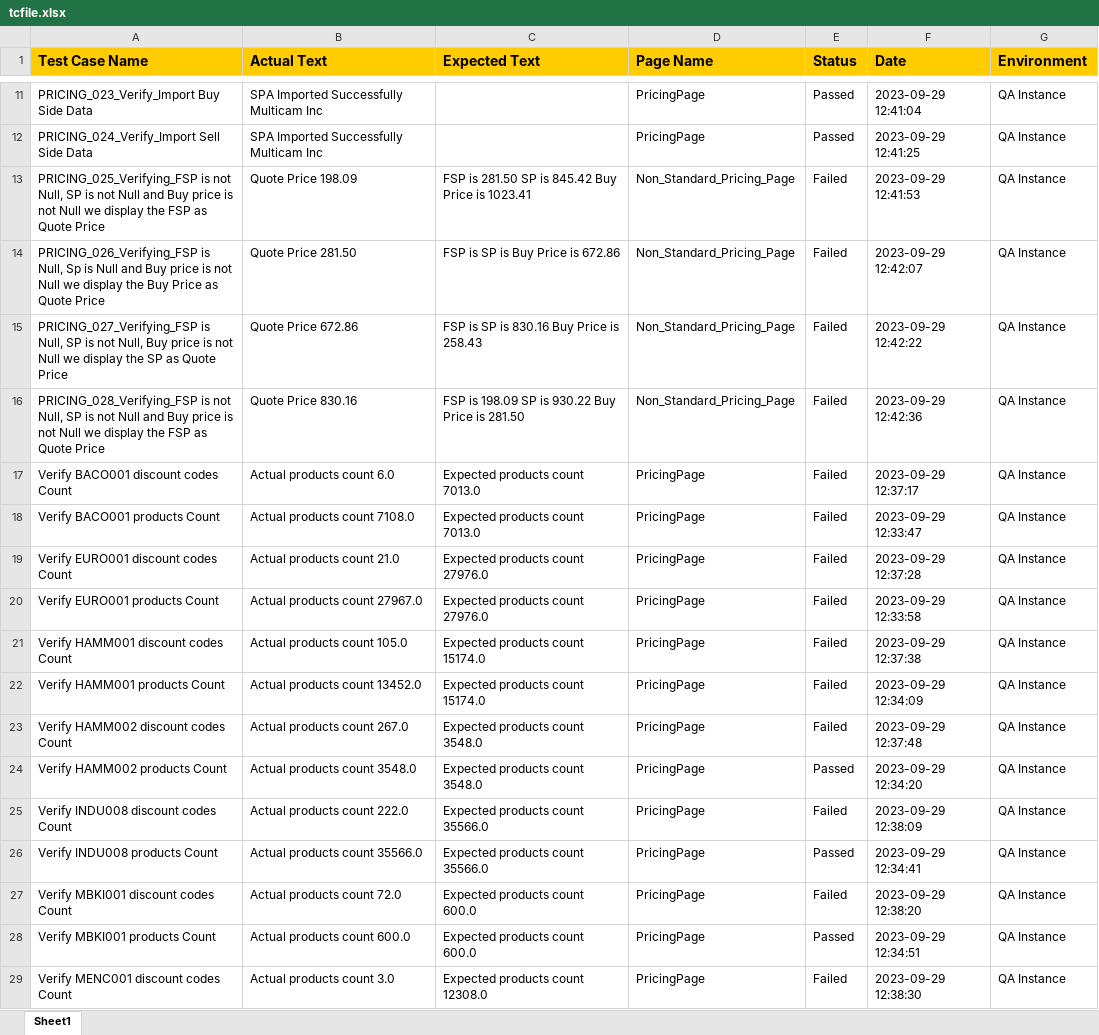
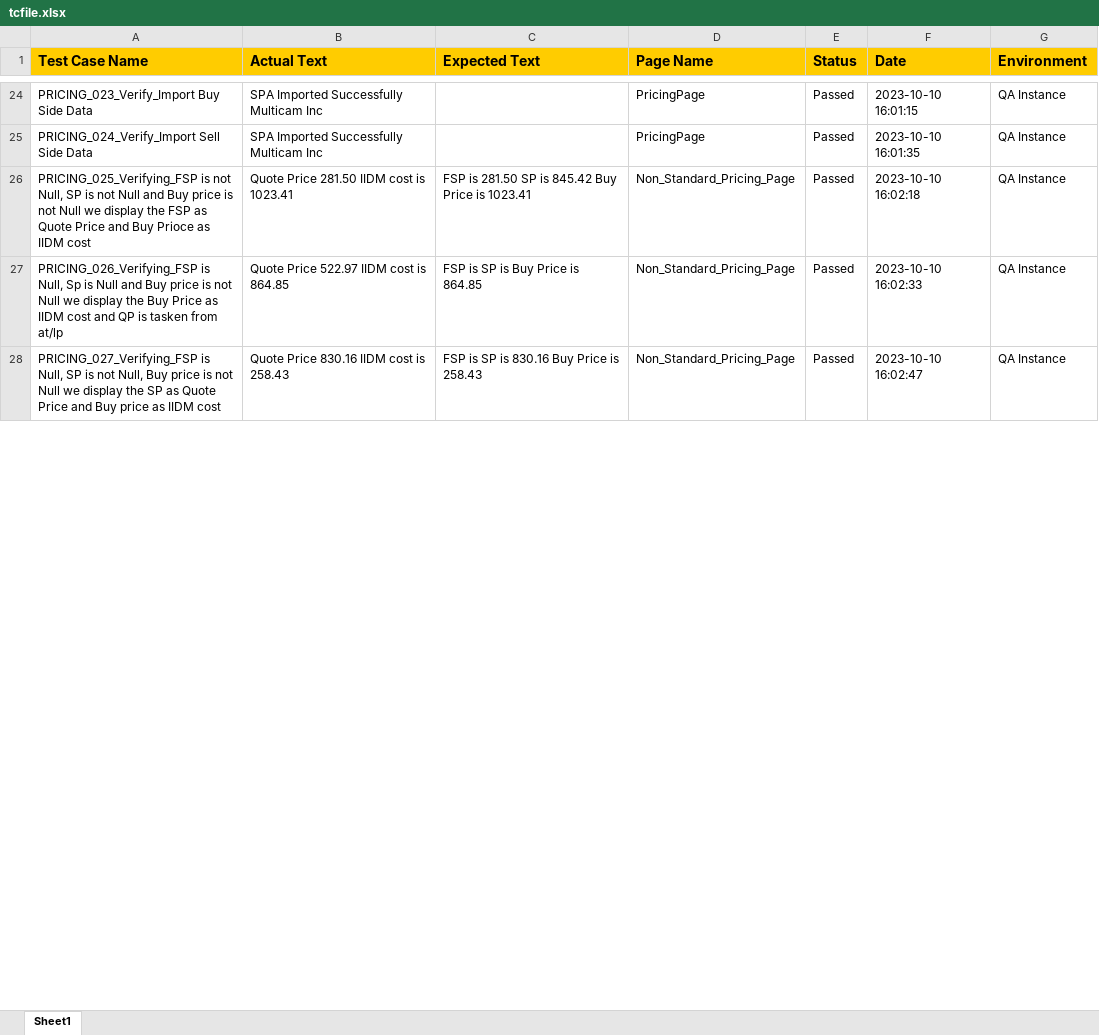
Before and after one commit to siva2-hub/Buzzworld, an Excel workbook: Buzzworld_InternalPortal/tcfile.xlsx, sheet Sheet1, drawn as a sheet; only a part is shown, gaps mark what is left out; values as stored, in another font and other column widths than the file's, no borders; removed rows and columns are numbered as before the commit, all else as after; the diff covers the shown part only; the diff names each change by its address in the sheet, - before the commit and + after, or states it on an @@ line.

```diff
--- a/Buzzworld_InternalPortal/tcfile.xlsx (sheet Sheet1)
+++ b/Buzzworld_InternalPortal/tcfile.xlsx (sheet Sheet1)
-F24 (Date): 2023-09-29 12:41:04
+F24 (Date): 2023-10-10 16:01:15
-F25 (Date): 2023-09-29 12:41:25
+F25 (Date): 2023-10-10 16:01:35
-A26 (Test Case Name): …Quote Price
+A26 (Test Case Name): …Quote Price and Buy Prioce as IIDM cost
-B26 (Actual Text): Quote Price 198.09
+B26 (Actual Text): Quote Price 281.50 IIDM cost is 1023.41
-E26:E28 (Status): Failed
+E26:E28 (Status): Passed
-F26 (Date): 2023-09-29 12:41:53
+F26 (Date): 2023-10-10 16:02:18
-A27 (Test Case Name): …Price as Quote Price
+A27 (Test Case Name): …Price as IIDM cost and QP is tasken from at/lp
-B27 (Actual Text): Quote Price 281.50
+B27 (Actual Text): Quote Price 522.97 IIDM cost is 864.85
-C27 (Expected Text): FSP is SP is Buy Price is 672.86
+C27 (Expected Text): FSP is SP is Buy Price is 864.85
-F27 (Date): 2023-09-29 12:42:07
+F27 (Date): 2023-10-10 16:02:33
-A28 (Test Case Name): …Quote Price
+A28 (Test Case Name): …Quote Price and Buy price as IIDM cost
-B28 (Actual Text): Quote Price 672.86
+B28 (Actual Text): Quote Price 830.16 IIDM cost is 258.43
-F28 (Date): 2023-09-29 12:42:22
+F28 (Date): 2023-10-10 16:02:47
-row 16: PRICING_028_Verifying_FSP is not Null, SP is not Null and Buy price is not Null we display the FSP as Quote Price | Quote Price 830.16 | FSP is 198.09 SP is 930.22 Buy Price is 281.50 | Non_Standard_Pricing_Page | Failed | 2023-09-29 12:42:36 | QA Instance
-row 17: Verify BACO001 discount codes Count | Actual products count 6.0 | Expected products count 7013.0 | PricingPage | Failed | 2023-09-29 12:37:17 | QA Instance
-row 18: Verify BACO001 products Count | Actual products count 7108.0 | Expected products count 7013.0 | PricingPage | Failed | 2023-09-29 12:33:47 | QA Instance
-row 19: Verify EURO001 discount codes Count | Actual products count 21.0 | Expected products count 27976.0 | PricingPage | Failed | 2023-09-29 12:37:28 | QA Instance
-row 20: Verify EURO001 products Count | Actual products count 27967.0 | Expected products count 27976.0 | PricingPage | Failed | 2023-09-29 12:33:58 | QA Instance
-row 21: Verify HAMM001 discount codes Count | Actual products count 105.0 | Expected products count 15174.0 | PricingPage | Failed | 2023-09-29 12:37:38 | QA Instance
-row 22: Verify HAMM001 products Count | Actual products count 13452.0 | Expected products count 15174.0 | PricingPage | Failed | 2023-09-29 12:34:09 | QA Instance
-row 23: Verify HAMM002 discount codes Count | Actual products count 267.0 | Expected products count 3548.0 | PricingPage | Failed | 2023-09-29 12:37:48 | QA Instance
-row 24: Verify HAMM002 products Count | Actual products count 3548.0 | Expected products count 3548.0 | PricingPage | Passed | 2023-09-29 12:34:20 | QA Instance
-row 25: Verify INDU008 discount codes Count | Actual products count 222.0 | Expected products count 35566.0 | PricingPage | Failed | 2023-09-29 12:38:09 | QA Instance
-row 26: Verify INDU008 products Count | Actual products count 35566.0 | Expected products count 35566.0 | PricingPage | Passed | 2023-09-29 12:34:41 | QA Instance
-row 27: Verify MBKI001 discount codes Count | Actual products count 72.0 | Expected products count 600.0 | PricingPage | Failed | 2023-09-29 12:38:20 | QA Instance
-row 28: Verify MBKI001 products Count | Actual products count 600.0 | Expected products count 600.0 | PricingPage | Passed | 2023-09-29 12:34:51 | QA Instance
-row 29: Verify MENC001 discount codes Count | Actual products count 3.0 | Expected products count 12308.0 | PricingPage | Failed | 2023-09-29 12:38:30 | QA Instance
```
Also changed, not shown: 14 added rows, 25 removed rows and 23 edited cells elsewhere in this sheet, 20 other files.
